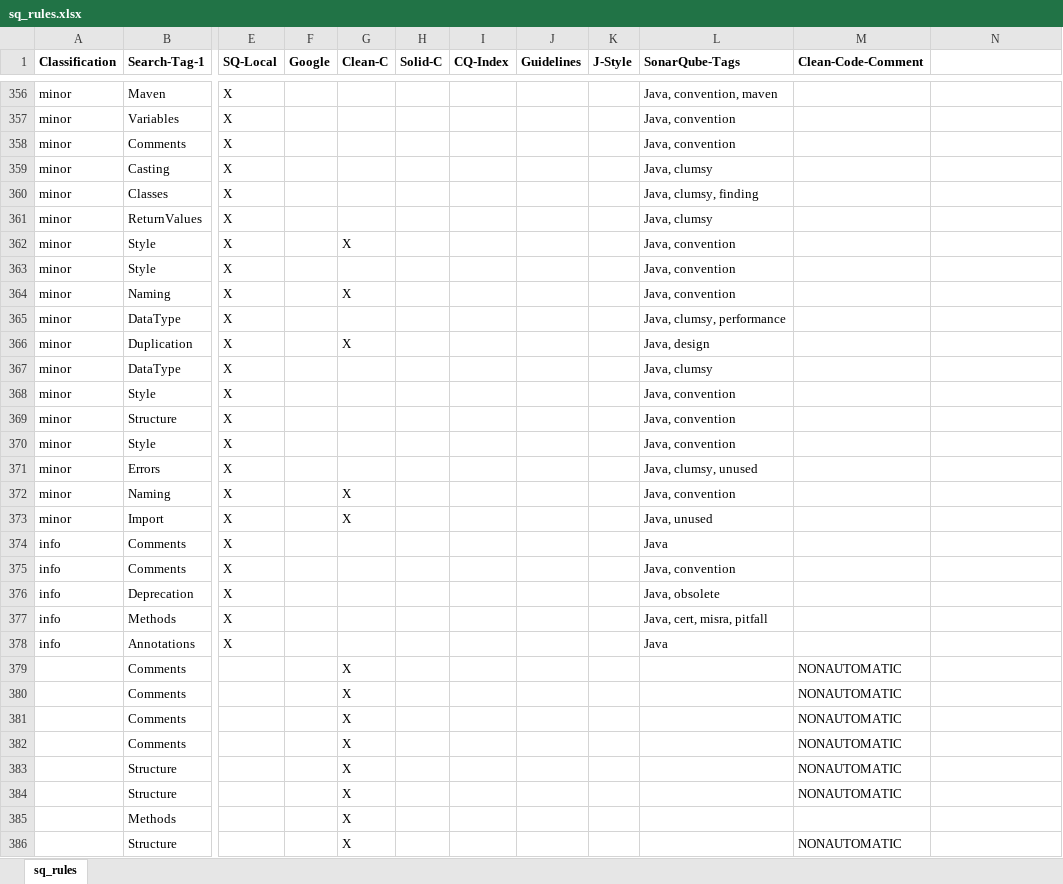
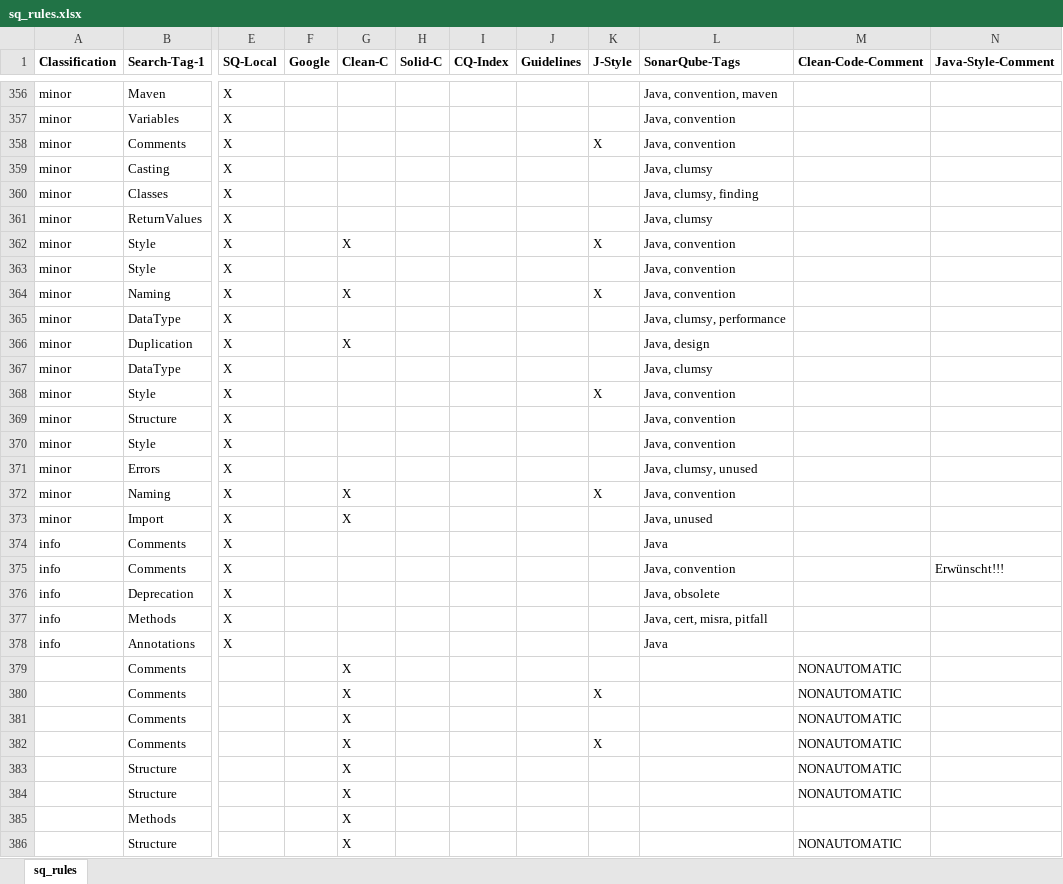
Before and after one commit to Nirvanson/SoftAuditForSonarQube, an Excel workbook: files/sq_rules.xlsx, sheet sq_rules, drawn as a sheet; only a part is shown, gaps mark what is left out; values as stored, in another font and other column widths than the file's, no borders; the diff covers the shown part only; the diff names each change by its address in the sheet, - before the commit and + after, or states it on an @@ line.

Commit message:
half of the Java-Style-Book rules in excel

```diff
--- a/files/sq_rules.xlsx (sheet sq_rules)
+++ b/files/sq_rules.xlsx (sheet sq_rules)
-N1: (empty)
+N1: Java-Style-Comment
-K358 (J-Style): (empty)
+K358 (J-Style): X
-K362 (J-Style): (empty)
+K362 (J-Style): X
-K364 (J-Style): (empty)
+K364 (J-Style): X
-K368 (J-Style): (empty)
+K368 (J-Style): X
-K372 (J-Style): (empty)
+K372 (J-Style): X
-N375 (Java-Style-Comment): (empty)
+N375 (Java-Style-Comment): Erwünscht!!!
-K380 (J-Style): (empty)
+K380 (J-Style): X
-K382 (J-Style): (empty)
+K382 (J-Style): X
```
Also changed, not shown: 10 added rows and 23 edited cells elsewhere in this sheet.
